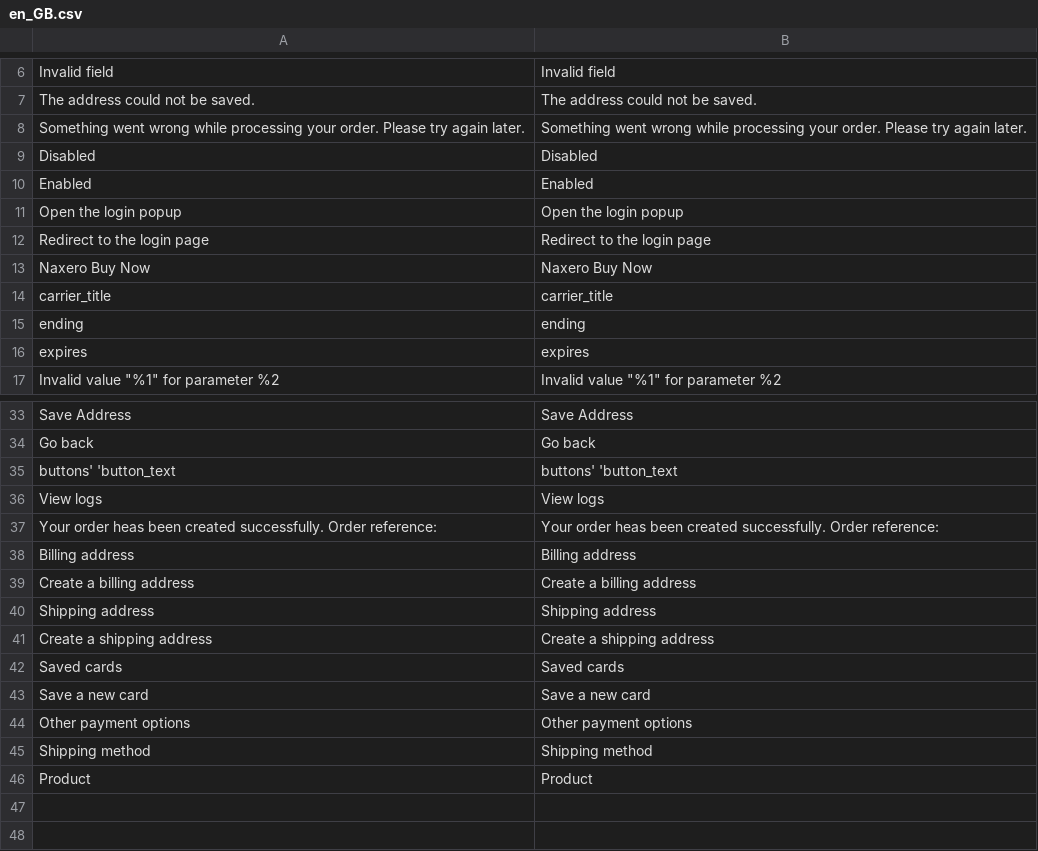
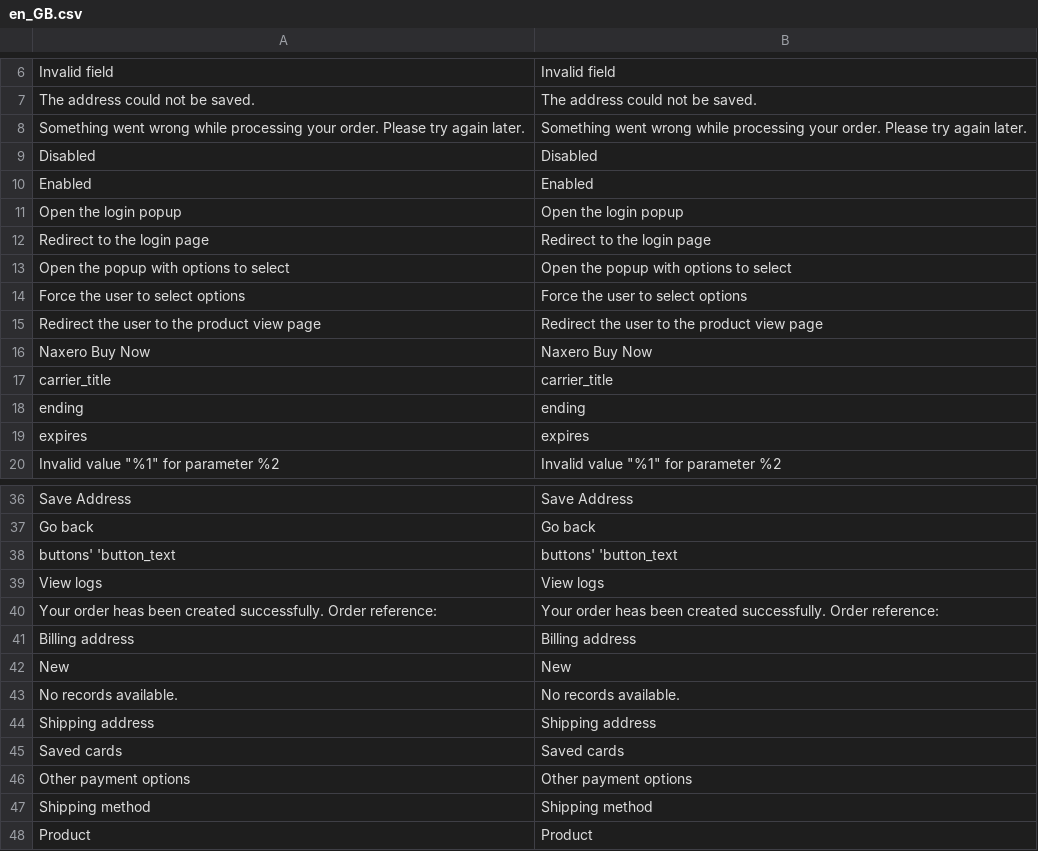
Before and after one commit to david-fiaty/Magento-2--Advanced-Instant-Purchase, a CSV file: i18n/en_GB.csv, drawn as a sheet; only a part is shown, gaps mark what is left out; removed rows and columns are numbered as before the commit, all else as after; the diff names each change by its address in the sheet, - before the commit and + after, or states it on an @@ line.

Commit message:
Updated the translation files

```diff
--- a/i18n/en_GB.csv
+++ b/i18n/en_GB.csv
+row 13: Open the popup with options to select | Open the popup with options to select
+row 14: Force the user to select options | Force the user to select options
+row 15: Redirect the user to the product view page | Redirect the user to the product view page
-row 39: Create a billing address | Create a billing address
+row 42: New | New
+row 43: No records available. | No records available.
-row 41: Create a shipping address | Create a shipping address
-row 43: Save a new card | Save a new card
```
Also changed, not shown: i18n/en_US.csv.
